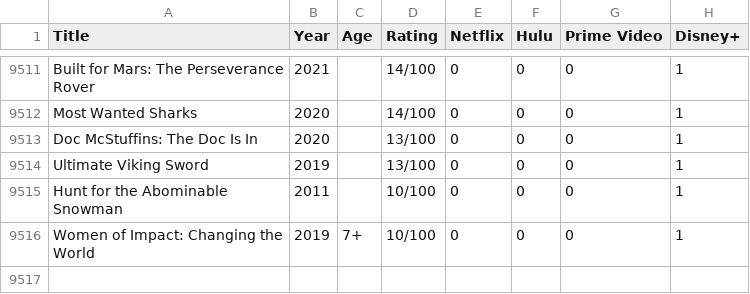
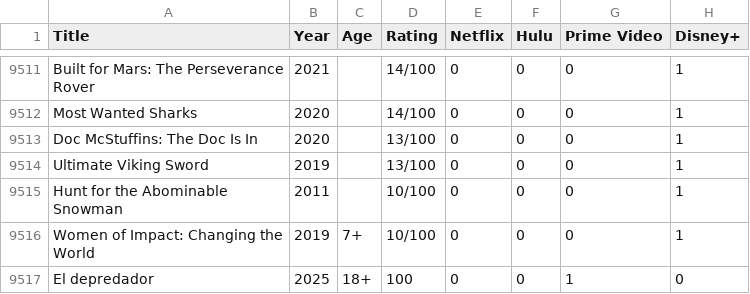
Before and after one commit to SeguraMorena07/AutomatasyGramaticas, a CSV file: TPCLASE/movies.csv, drawn as a sheet; only a part is shown, gaps mark what is left out; the diff names each change by its address in the sheet, - before the commit and + after, or states it on an @@ line.

```diff
--- a/TPCLASE/movies.csv
+++ b/TPCLASE/movies.csv
+row 9517: El depredador | 2025 | 18+ | 100 | 0 | 0 | 1 | 0
```
Also changed, not shown: 1 other file.
